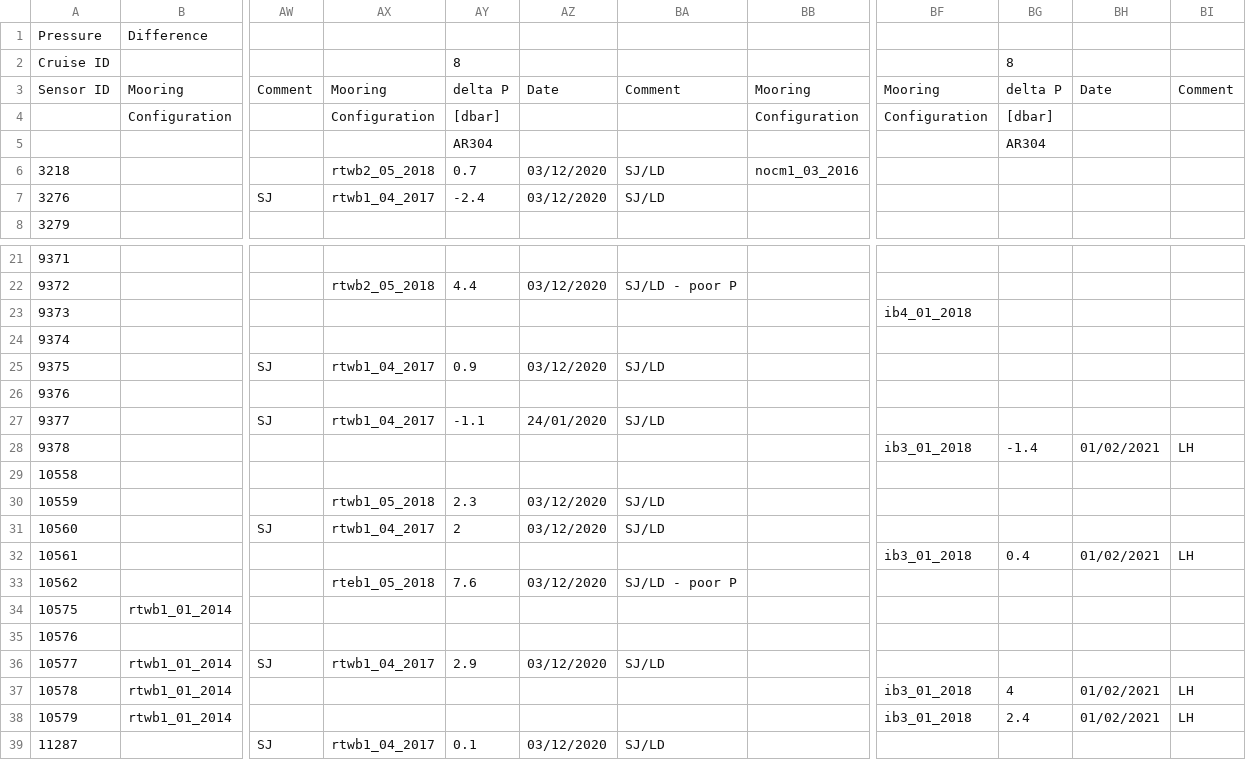
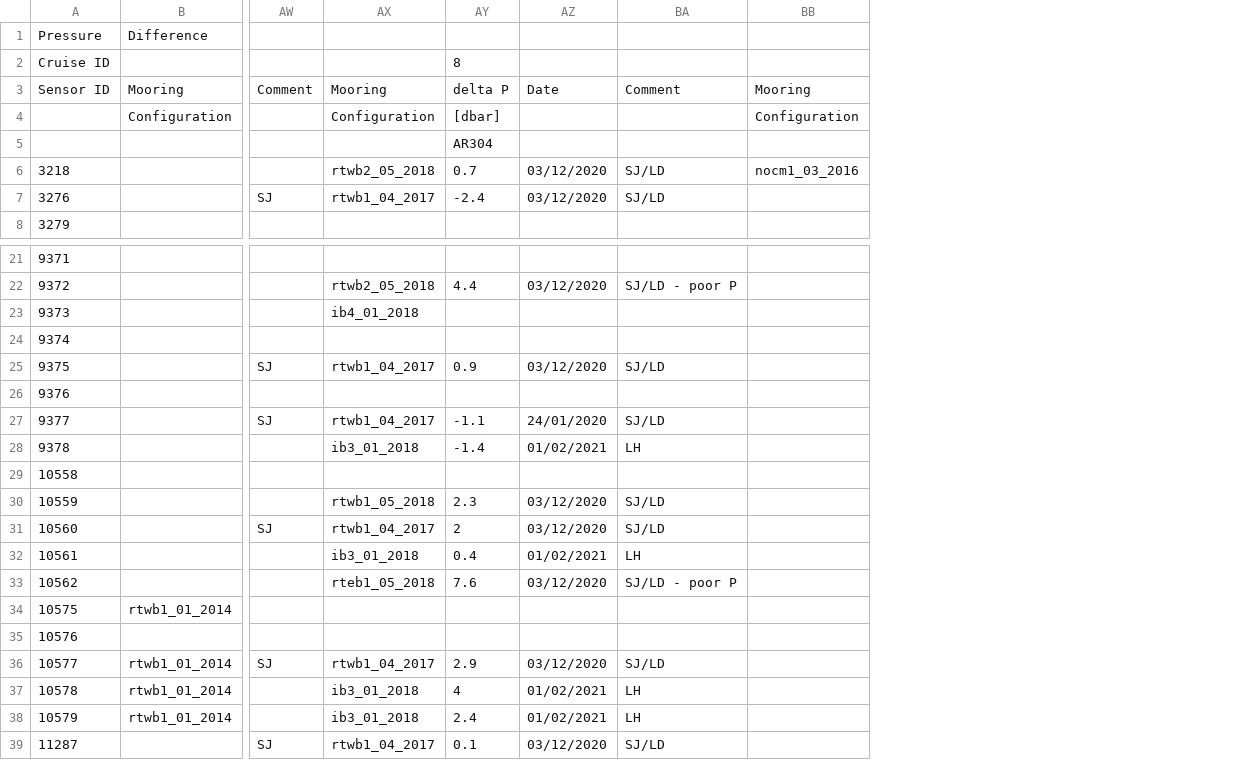
Before and after one commit to ScotMarPhys/m_moorproc_toolbox, a CSV file: data/moor/cal_coef/microcat_pres.csv, drawn as a sheet; only a part is shown, gaps mark what is left out; the diff covers the shown part only; the diff names each change by its address in the sheet, - before the commit and + after, or states it on an @@ line.

Commit message:
merge two AR304 colums (loic and sam/lewis, IB and RT)

```diff
--- a/data/moor/cal_coef/microcat_pres.csv
+++ b/data/moor/cal_coef/microcat_pres.csv
-column BF, rows 3-4: Mooring | Configuration; rows 23-38: ib4_01_2018 |  |  |  |  | ib3_01_2018 |  |  |  | ib3_01_2018 |  |  |  |  | ib3_01_2018 | ib3_01_2018
-column BG, rows 2-5: 8 | delta P | [dbar] | AR304; rows 28-38: -1.4 |  |  |  | 0.4 |  |  |  |  | 4 | 2.4
-column BH, row 3: Date; rows 28-38: 01/02/2021 |  |  |  | 01/02/2021 |  |  |  |  | 01/02/2021 | 01/02/2021
-column BI, row 3: Comment; rows 28-38: LH |  |  |  | LH |  |  |  |  | LH | LH
-AX23: (empty)
+AX23: ib4_01_2018
-AX28: (empty)
+AX28: ib3_01_2018
-AY28: (empty)
+AY28: -1.4
-AZ28: (empty)
+AZ28: 01/02/2021
-BA28: (empty)
+BA28: LH
-AX32: (empty)
+AX32: ib3_01_2018
-AY32: (empty)
+AY32: 0.4
-AZ32: (empty)
+AZ32: 01/02/2021
-BA32: (empty)
+BA32: LH
-AX37:AX38: (empty)
+AX37:AX38: ib3_01_2018
-AY37: (empty)
+AY37: 4
-AZ37:AZ38: (empty)
+AZ37:AZ38: 01/02/2021
-BA37:BA38: (empty)
+BA37:BA38: LH
-AY38: (empty)
+AY38: 2.4
```
Also changed, not shown: 32 edited cells elsewhere in this file.
